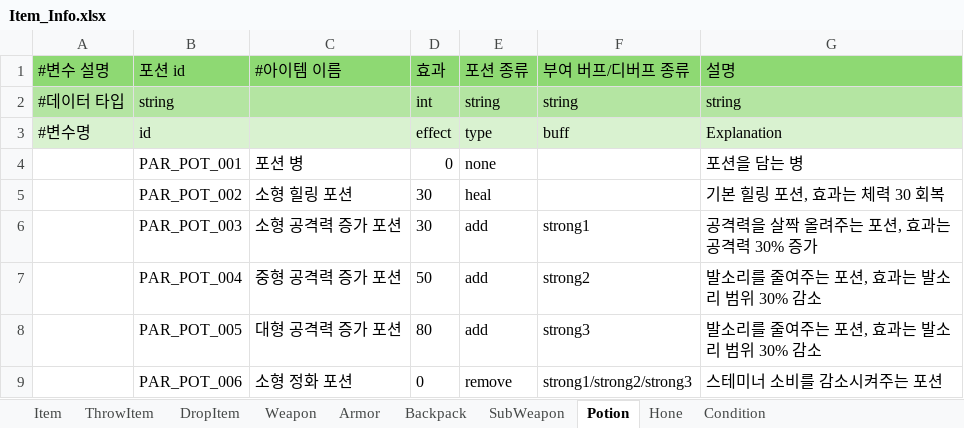
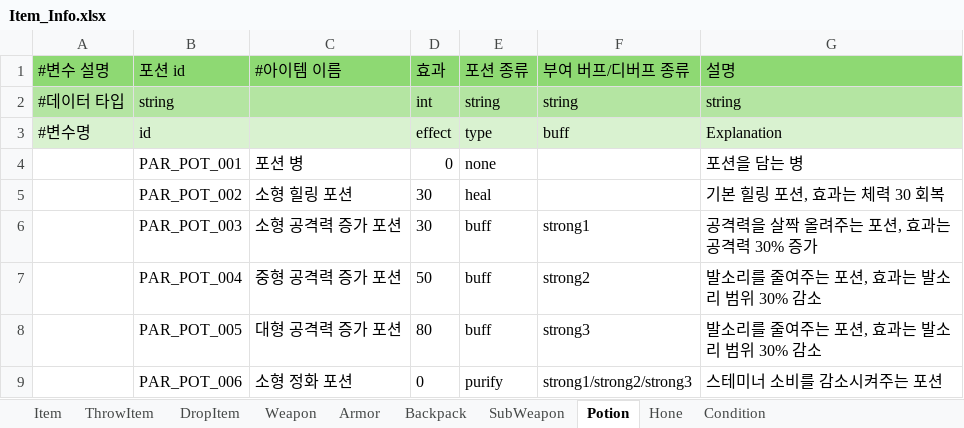
Before and after one commit to catsnakedog/DungeonRPGDataFile, an Excel workbook: Item_Info.xlsx, sheet Potion, drawn as a sheet; values as stored, in another font and other column widths than the file's, no borders; the diff names each change by its address in the sheet, - before the commit and + after, or states it on an @@ line.

Commit message:
포션 종류 이름 수정

```diff
--- a/Item_Info.xlsx (sheet Potion)
+++ b/Item_Info.xlsx (sheet Potion)
-E6:E8 (포션 종류): add
+E6:E8 (포션 종류): buff
-E9 (포션 종류): remove
+E9 (포션 종류): purify
```
